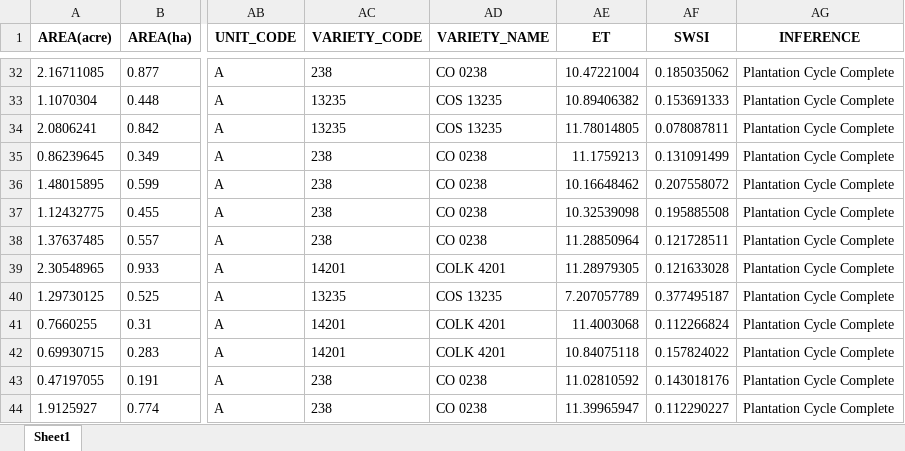
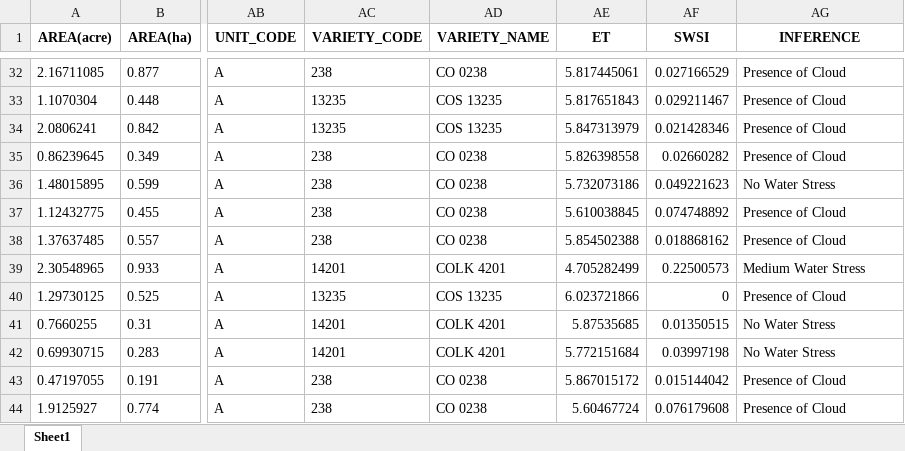
Before and after one commit to Anubhavx17/AGRI-AI-backend, an Excel workbook: app/main/output_data/WATER_STRESS.xlsx, sheet Sheet1, drawn as a sheet; only a part is shown, gaps mark what is left out; values as stored, in another font and other column widths than the file's, no borders; the diff covers the shown part only; the diff names each change by its address in the sheet, - before the commit and + after, or states it on an @@ line.

```diff
--- a/app/main/output_data/WATER_STRESS.xlsx (sheet Sheet1)
+++ b/app/main/output_data/WATER_STRESS.xlsx (sheet Sheet1)
-AE32 (ET): 10.47221004
+AE32 (ET): 5.817445061
-AF32 (SWSI): 0.185035062
+AF32 (SWSI): 0.027166529
-AG32:AG35 (INFERENCE): Plantation Cycle Complete
+AG32:AG35 (INFERENCE): Presence of Cloud
-AE33 (ET): 10.89406382
+AE33 (ET): 5.817651843
-AF33 (SWSI): 0.153691333
+AF33 (SWSI): 0.029211467
-AE34 (ET): 11.78014805
+AE34 (ET): 5.847313979
-AF34 (SWSI): 0.078087811
+AF34 (SWSI): 0.021428346
-AE35 (ET): 11.1759213
+AE35 (ET): 5.826398558
-AF35 (SWSI): 0.131091499
+AF35 (SWSI): 0.02660282
-AE36 (ET): 10.16648462
+AE36 (ET): 5.732073186
-AF36 (SWSI): 0.207558072
+AF36 (SWSI): 0.049221623
-AG36 (INFERENCE): Plantation Cycle Complete
+AG36 (INFERENCE): No Water Stress
-AE37 (ET): 10.32539098
+AE37 (ET): 5.610038845
-AF37 (SWSI): 0.195885508
+AF37 (SWSI): 0.074748892
-AG37:AG38 (INFERENCE): Plantation Cycle Complete
+AG37:AG38 (INFERENCE): Presence of Cloud
-AE38 (ET): 11.28850964
+AE38 (ET): 5.854502388
-AF38 (SWSI): 0.121728511
+AF38 (SWSI): 0.018868162
-AE39 (ET): 11.28979305
+AE39 (ET): 4.705282499
-AF39 (SWSI): 0.121633028
+AF39 (SWSI): 0.22500573
-AG39 (INFERENCE): Plantation Cycle Complete
+AG39 (INFERENCE): Medium Water Stress
-AE40 (ET): 7.207057789
+AE40 (ET): 6.023721866
-AF40 (SWSI): 0.377495187
+AF40 (SWSI): 0
-AG40 (INFERENCE): Plantation Cycle Complete
+AG40 (INFERENCE): Presence of Cloud
-AE41 (ET): 11.4003068
+AE41 (ET): 5.87535685
-AF41 (SWSI): 0.112266824
+AF41 (SWSI): 0.01350515
-AG41:AG42 (INFERENCE): Plantation Cycle Complete
+AG41:AG42 (INFERENCE): No Water Stress
-AE42 (ET): 10.84075118
+AE42 (ET): 5.772151684
-AF42 (SWSI): 0.157824022
+AF42 (SWSI): 0.03997198
-AE43 (ET): 11.02810592
+AE43 (ET): 5.867015172
-AF43 (SWSI): 0.143018176
+AF43 (SWSI): 0.015144042
-AG43:AG44 (INFERENCE): Plantation Cycle Complete
+AG43:AG44 (INFERENCE): Presence of Cloud
-AE44 (ET): 11.39965947
+AE44 (ET): 5.60467724
-AF44 (SWSI): 0.112290227
+AF44 (SWSI): 0.076179608
```
Also changed, not shown: 1431 edited cells elsewhere in this sheet, app/main/output_data/CROP_STRESS.xlsx, 29 other files.
